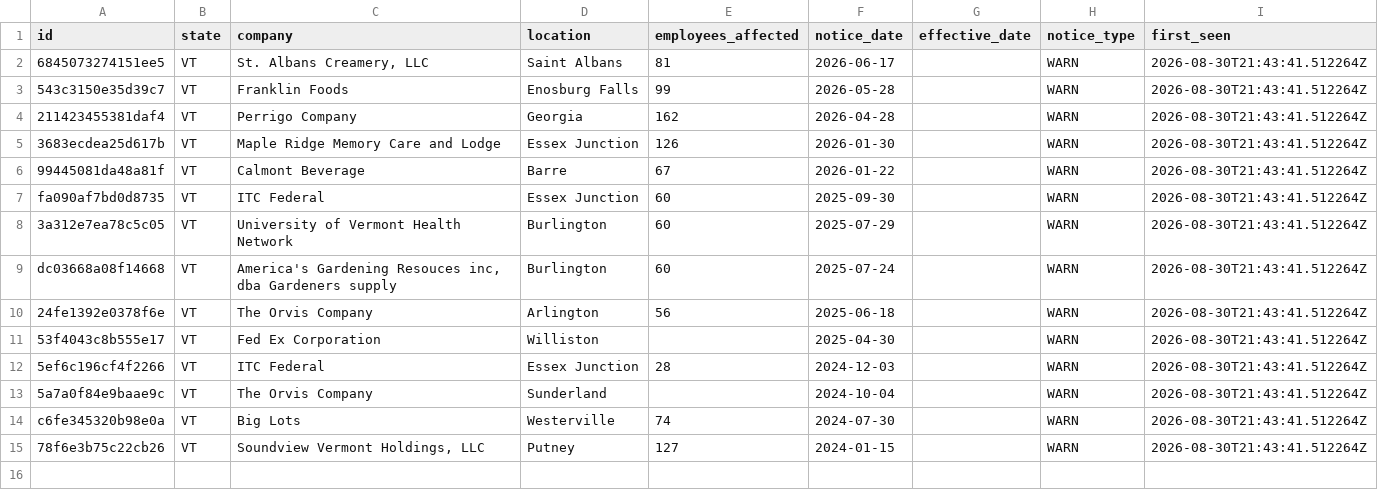
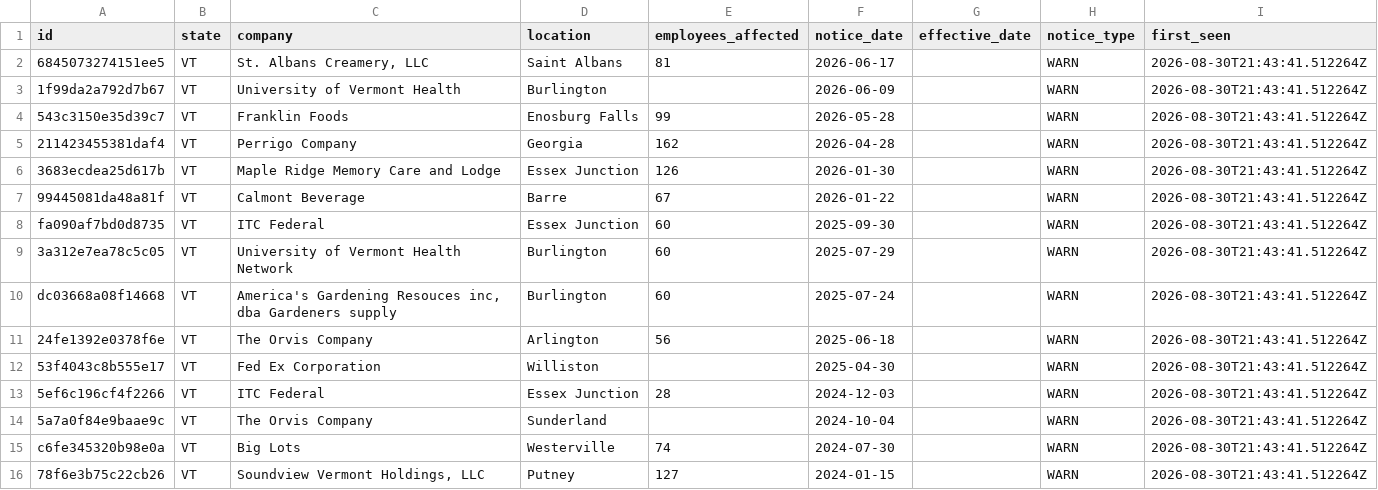
Before and after one commit to APProj/warn-act-notices, a CSV file: data/by-state/vt.csv, drawn as a sheet.

```diff
--- a/data/by-state/vt.csv
+++ b/data/by-state/vt.csv
@@ -2,2 +2,3 @@ id,state,company,location,employees_affected,notice_date,effective_date,notice_t
 6845073274151ee5,VT,"St. Albans Creamery, LLC",Saint Albans,81,2026-06-17,,WARN,2026-08-30T21:43:41.512264Z
+1f99da2a792d7b67,VT,University of Vermont Health,Burlington,,2026-06-09,,WARN,2026-08-30T21:43:41.512264Z
 543c3150e35d39c7,VT,Franklin Foods,Enosburg Falls,99,2026-05-28,,WARN,2026-08-30T21:43:41.512264Z
```
Also changed, not shown: data/by-state/az.csv, 5 other files.
